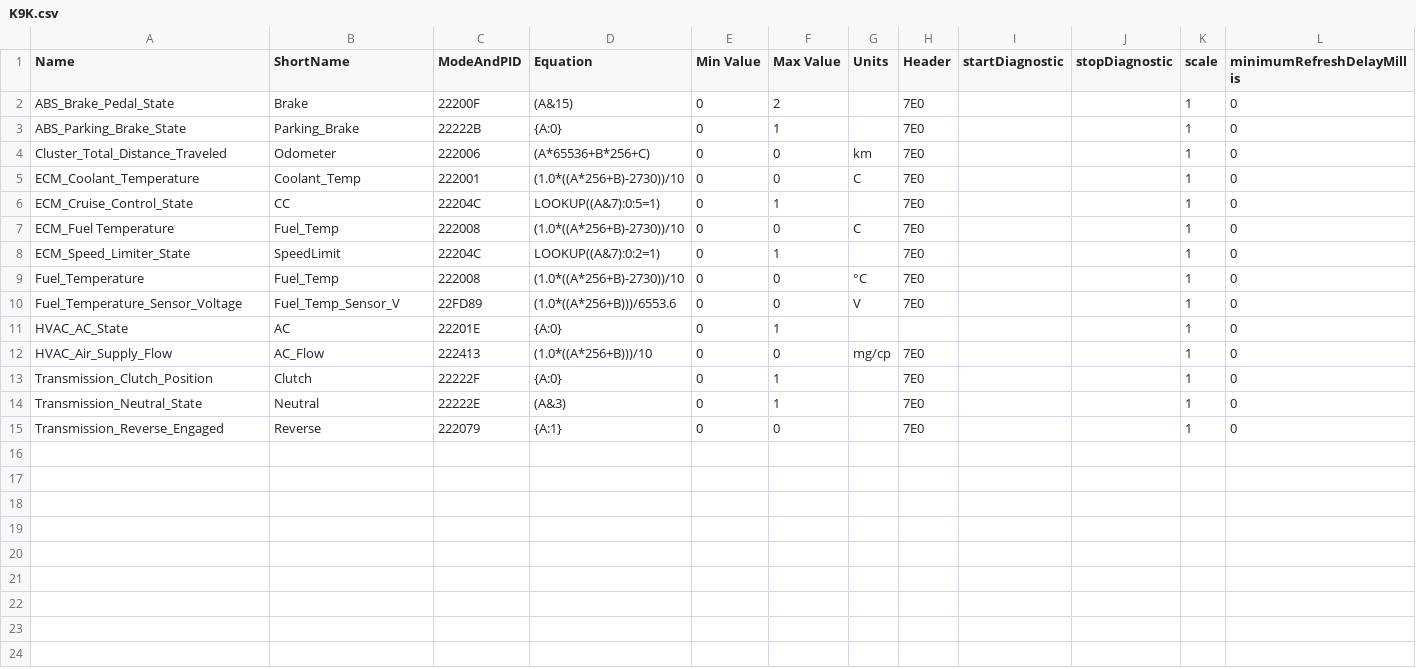
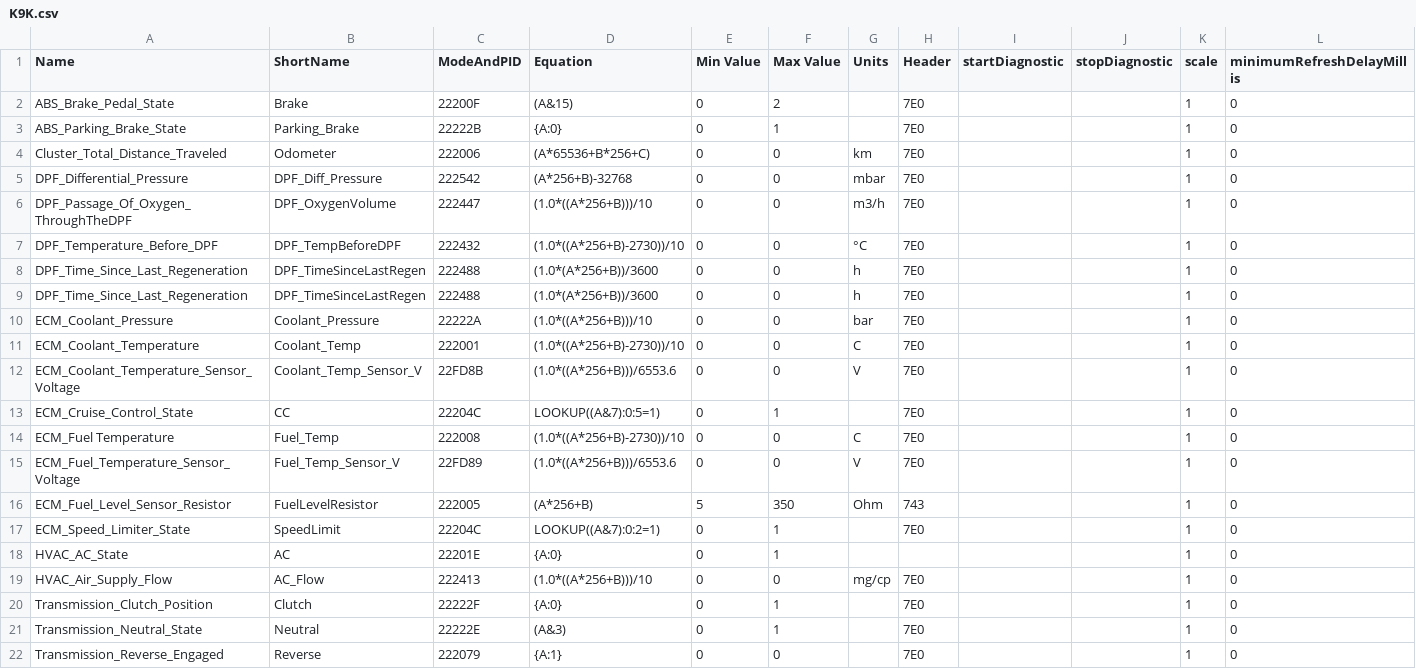
Before and after one commit to gdincu/DaciaLodgy-K9K-OBD2-PIDs, a CSV file: K9K.csv, drawn as a sheet; removed rows and columns are numbered as before the commit, all else as after; the diff names each change by its address in the sheet, - before the commit and + after, or states it on an @@ line.

Commit message:
Added a few PIDs

```diff
--- a/K9K.csv
+++ b/K9K.csv
+row 5: DPF_Differential_Pressure | DPF_Diff_Pressure | 222542 | (A*256+B)-32768 | 0 | 0 | mbar | 7E0 |  |  | 1 | 0
+row 6: DPF_Passage_Of_Oxygen_ThroughTheDPF | DPF_OxygenVolume | 222447 | (1.0*((A*256+B)))/10 | 0 | 0 | m3/h | 7E0 |  |  | 1 | 0
+row 7: DPF_Temperature_Before_DPF | DPF_TempBeforeDPF | 222432 | (1.0*((A*256+B)-2730))/10 | 0 | 0 | °C | 7E0 |  |  | 1 | 0
+row 8: DPF_Time_Since_Last_Regeneration | DPF_TimeSinceLastRegen | 222488 | (1.0*(A*256+B))/3600 | 0 | 0 | h | 7E0 |  |  | 1 | 0
+row 9: DPF_Time_Since_Last_Regeneration | DPF_TimeSinceLastRegen | 222488 | (1.0*(A*256+B))/3600 | 0 | 0 | h | 7E0 |  |  | 1 | 0
+row 10: ECM_Coolant_Pressure | Coolant_Pressure | 22222A | (1.0*((A*256+B)))/10 | 0 | 0 | bar | 7E0 |  |  | 1 | 0
+row 12: ECM_Coolant_Temperature_Sensor_Voltage | Coolant_Temp_Sensor_V | 22FD8B | (1.0*((A*256+B)))/6553.6 | 0 | 0 | V | 7E0 |  |  | 1 | 0
+row 15: ECM_Fuel_Temperature_Sensor_Voltage | Fuel_Temp_Sensor_V | 22FD89 | (1.0*((A*256+B)))/6553.6 | 0 | 0 | V | 7E0 |  |  | 1 | 0
+row 16: ECM_Fuel_Level_Sensor_Resistor | FuelLevelResistor | 222005 | (A*256+B) | 5 | 350 | Ohm | 743 |  |  | 1 | 0
-row 9: Fuel_Temperature | Fuel_Temp | 222008 | (1.0*((A*256+B)-2730))/10 | 0 | 0 | °C | 7E0 |  |  | 1 | 0
-row 10: Fuel_Temperature_Sensor_Voltage | Fuel_Temp_Sensor_V | 22FD89 | (1.0*((A*256+B)))/6553.6 | 0 | 0 | V | 7E0 |  |  | 1 | 0
```
